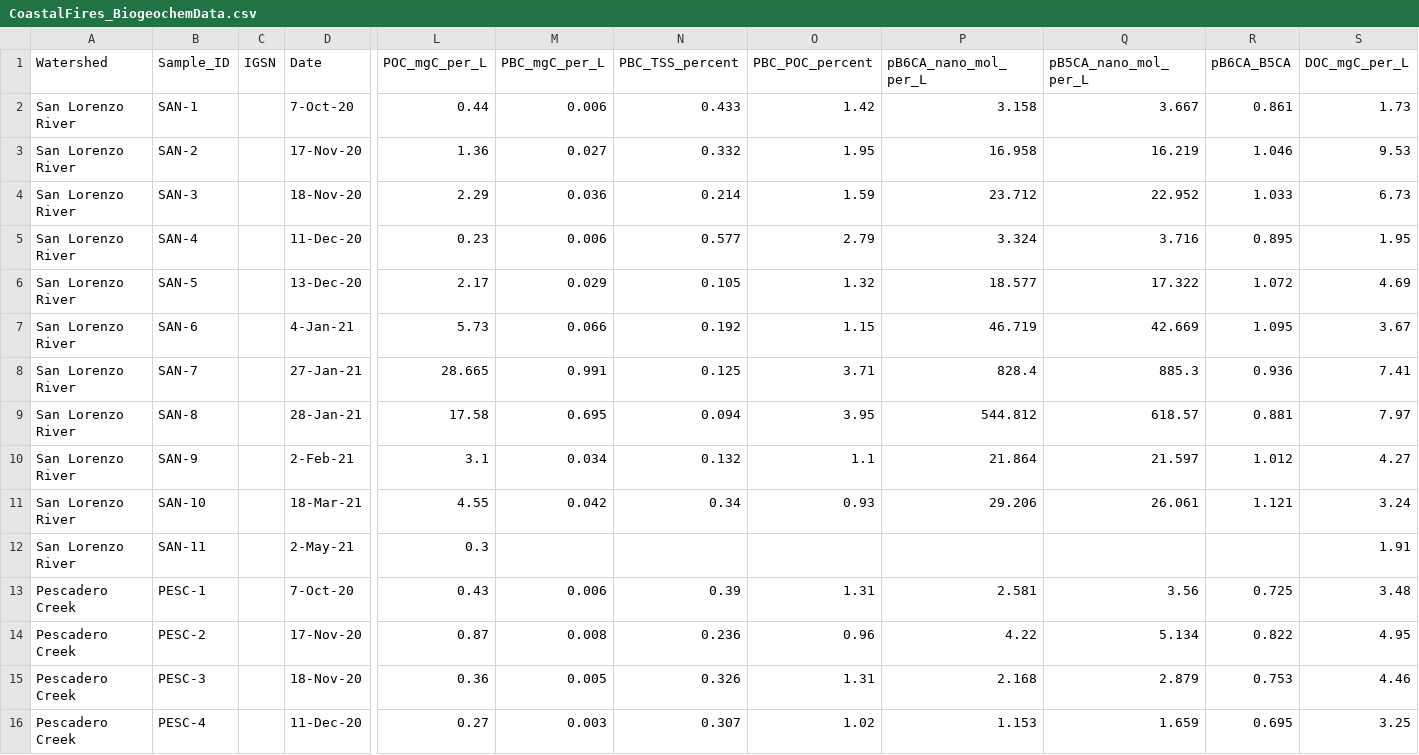
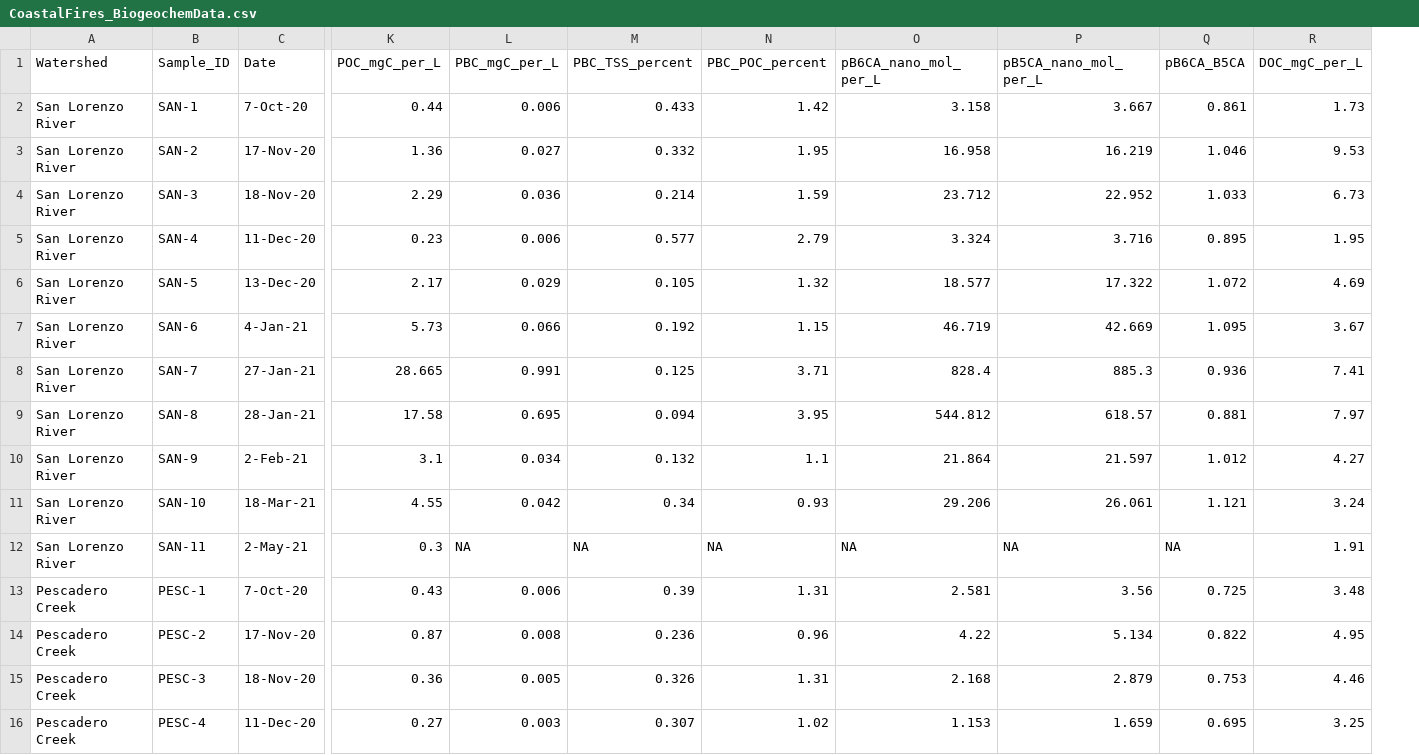
Before and after one commit to rileybbarton/CoastalFiresLevo, a CSV file: Input_Files/CoastalFires_BiogeochemData.csv, drawn as a sheet; only a part is shown, gaps mark what is left out; removed rows and columns are numbered as before the commit, all else as after; the diff names each change by its address in the sheet, - before the commit and + after, or states it on an @@ line.

```diff
--- a/Input_Files/CoastalFires_BiogeochemData.csv
+++ b/Input_Files/CoastalFires_BiogeochemData.csv
-column C (IGSN), empty
-L12 (PBC_mgC_per_L): (empty)
+L12 (PBC_mgC_per_L): NA
-M12 (PBC_TSS_percent): (empty)
+M12 (PBC_TSS_percent): NA
-N12 (PBC_POC_percent): (empty)
+N12 (PBC_POC_percent): NA
-O12 (pB6CA_nano_mol_per_L): (empty)
+O12 (pB6CA_nano_mol_per_L): NA
-P12 (pB5CA_nano_mol_per_L): (empty)
+P12 (pB5CA_nano_mol_per_L): NA
-Q12 (pB6CA_B5CA): (empty)
+Q12 (pB6CA_B5CA): NA
```
Also changed, not shown: 5 other files.
